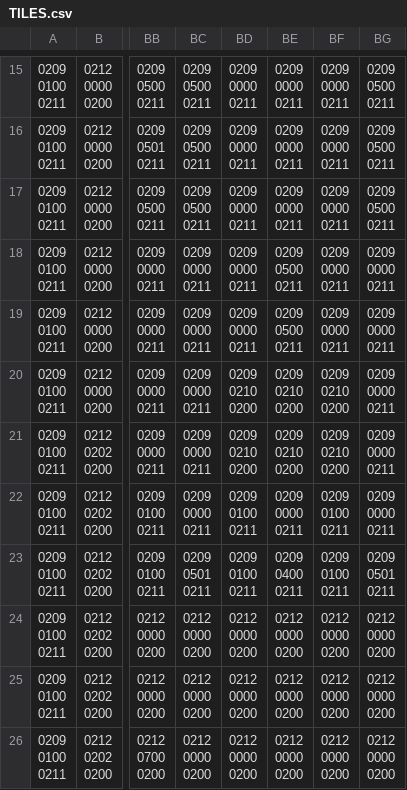
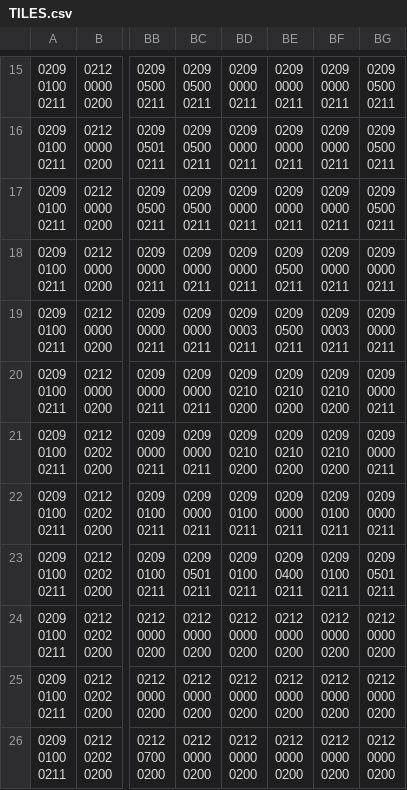
Before and after one commit to filipleple/backend-raycast, a CSV file: TILES.csv, drawn as a sheet; only a part is shown, gaps mark what is left out; ↵ is a line break in a cell; the diff names each change by its address in the sheet, - before the commit and + after, or states it on an @@ line.

```diff
--- a/TILES.csv
+++ b/TILES.csv
-BD19: 0209 ↵ 0000 ↵ 0211
+BD19: 0209 ↵ 0003 ↵ 0211
-BF19: 0209 ↵ 0000 ↵ 0211
+BF19: 0209 ↵ 0003 ↵ 0211
```
Also changed, not shown: MUSIC.csv, 29 other files.
